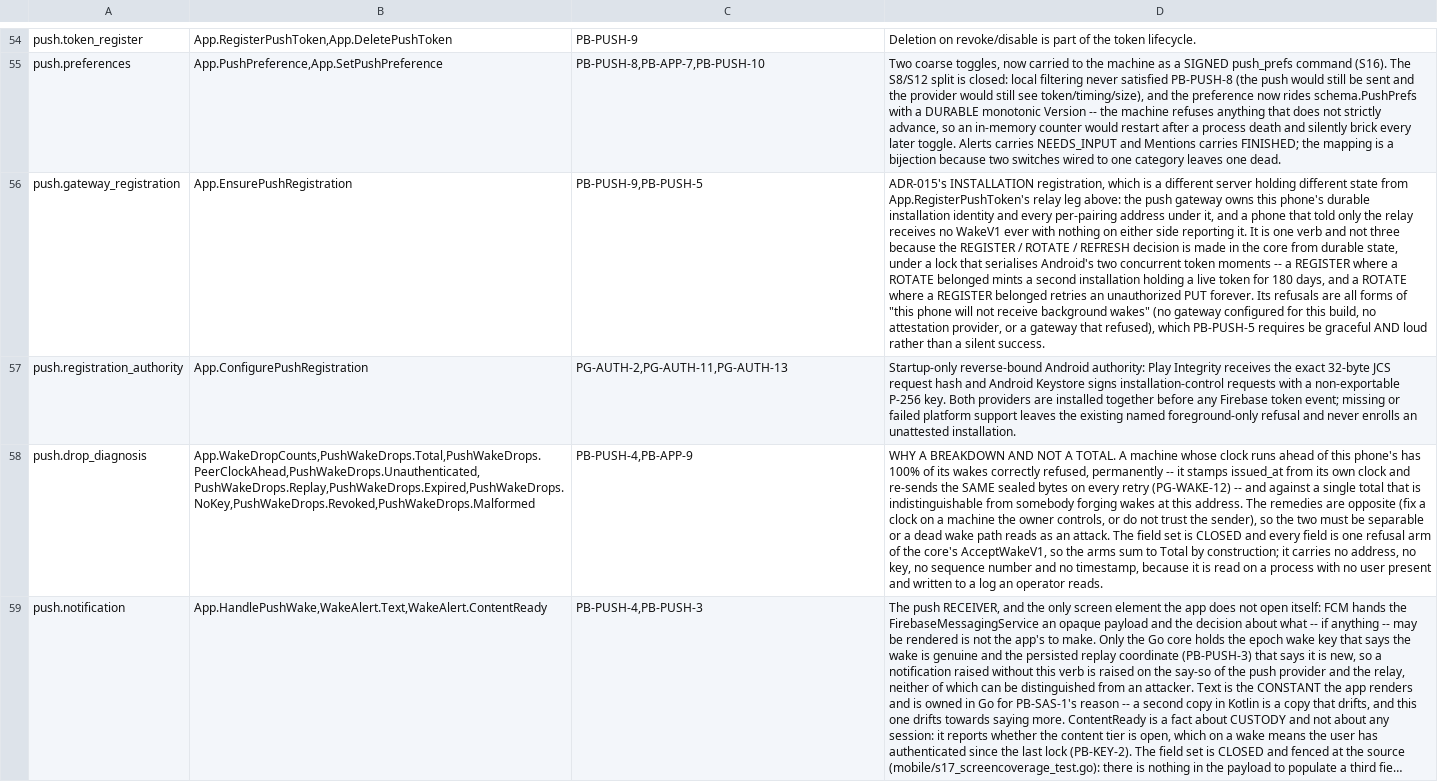
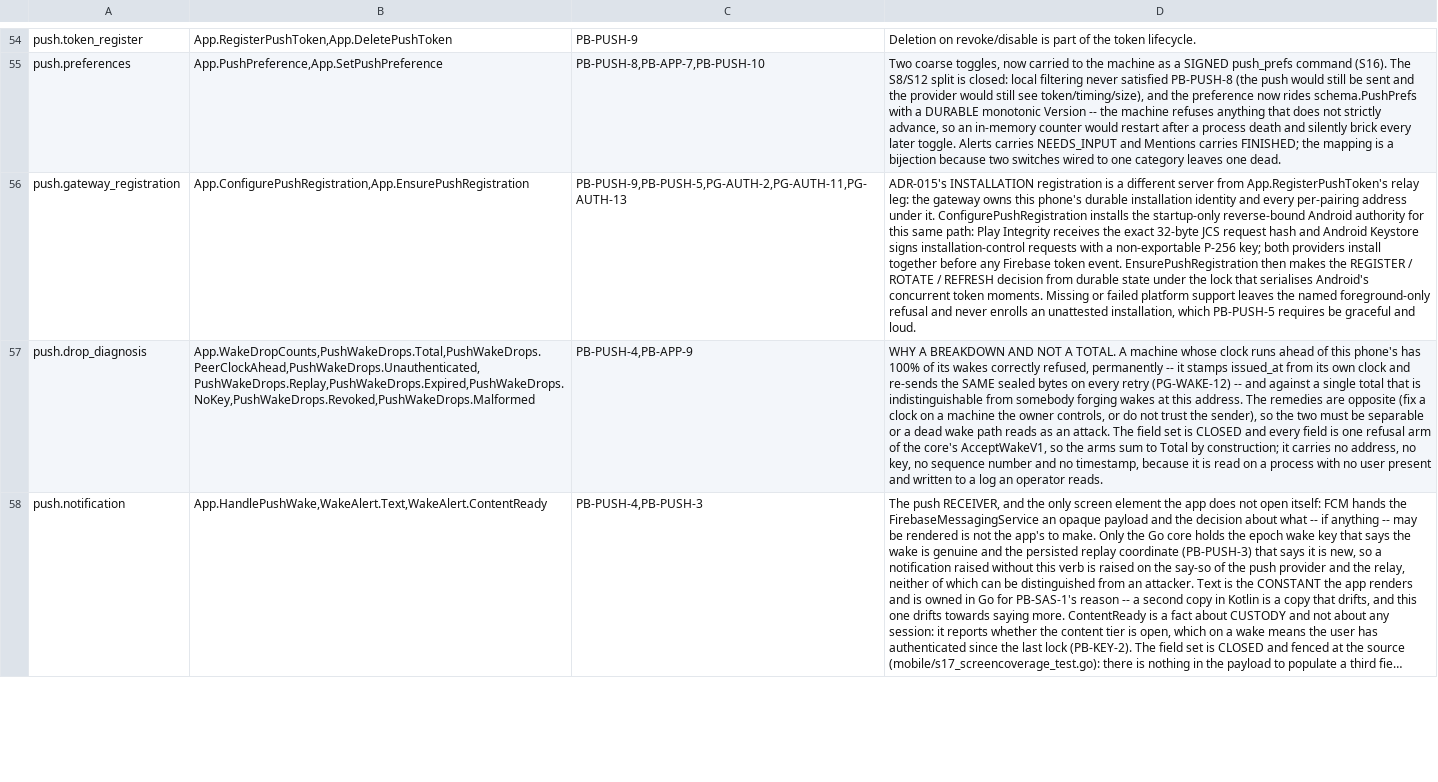
Before and after one commit to Nathandela/swarm, a TSV file: mobile/screen_coverage.tsv, drawn as a sheet; only a part is shown, gaps mark what is left out; long unchanged cells end in …; the diff names each change by its address in the sheet, - before the commit and + after, or states it on an @@ line.

Commit message:
fix(mobile): reconcile push registration coverage

```diff
--- a/mobile/screen_coverage.tsv
+++ b/mobile/screen_coverage.tsv
-B56: App.EnsurePushRegistration
+B56: App.ConfigurePushRegistration,App.EnsurePushRegistration
-C56: PB-PUSH-9,PB-PUSH-5
+C56: PB-PUSH-9,PB-PUSH-5,PG-AUTH-2,PG-AUTH-11,PG-AUTH-13
-D56: ADR-015's INSTALLATION registration, which is a different server holding different state from App.RegisterPushToken's relay leg above: the push gateway owns this phone's durable installation identity and every per-pairing address under it, and a phone that told only the relay receives no WakeV1 ever with nothing on either side reporting it. It is one verb and not three because the REGISTER / ROTATE / REFRESH decision is made in the core from durable state, under a lock that serialises Android's two concurrent token moments -- a REGISTER where a ROTATE belonged mints a second installation holding a live token for 180 days, and a ROTATE where a REGISTER belonged retries an unauthorized PUT forever. Its refusals are all forms of "this phone will not receive background wakes" (no gateway configured for this build, no attestation provider, or a gateway that refused), which PB-PUSH-5 requires be graceful AND loud rather than a silent success.
+D56: ADR-015's INSTALLATION registration is a different server from App.RegisterPushToken's relay leg: the gateway owns this phone's durable installation identity and every per-pairing address under it. ConfigurePushRegistration installs the startup-only reverse-bound Android authority for this same path: Play Integrity receives the exact 32-byte JCS request hash and Android Keystore signs installation-control requests with a non-exportable P-256 key; both providers install together before any Firebase token event. EnsurePushRegistration then makes the REGISTER / ROTATE / REFRESH decision from durable state under the lock that serialises Android's concurrent token moments. Missing or failed platform support leaves the named foreground-only refusal and never enrolls an unattested installation, which PB-PUSH-5 requires be graceful and loud.
-row 57: push.registration_authority | App.ConfigurePushRegistration | PG-AUTH-2,PG-AUTH-11,PG-AUTH-13 | Startup-only reverse-bound Android authority: Play Integrity receives the exact 32-byte JCS request hash and Android Keystore signs installation-control requests with a non-exportable P-256 key. Both providers are installed together before any Firebase token event; missing or failed platform support leaves the existing named foreground-only refusal and never enrolls an unattested installation.
```
